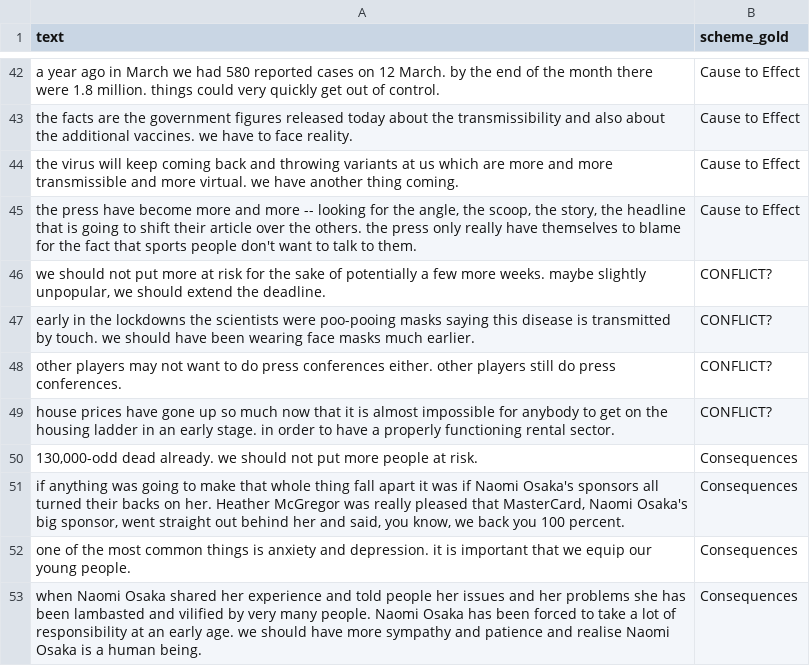
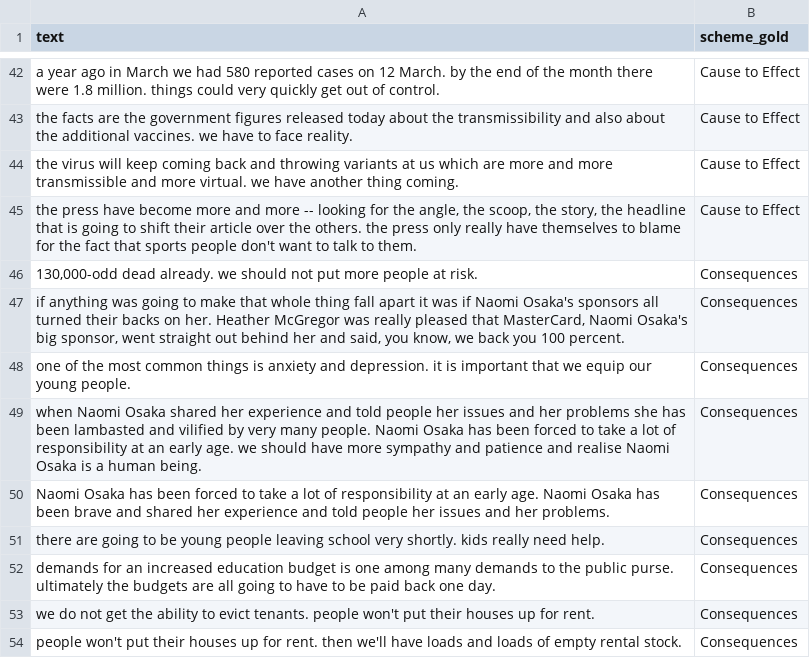
Before and after one commit to raruidol/ACL25-ArgumentationSchemeMining, a CSV file: QT-Schemes/10June2021.csv, drawn as a sheet; only a part is shown, gaps mark what is left out; the shorter side is filled out with more unchanged rows; the diff names each change by its address in the sheet, - before the commit and + after, or states it on an @@ line.

Commit message:
clean dataset

```diff
--- a/QT-Schemes/10June2021.csv
+++ b/QT-Schemes/10June2021.csv
-row 46: we should not put more at risk for the sake of potentially a few more weeks. maybe slightly unpopular, we should extend the deadline. | CONFLICT?
-row 47: early in the lockdowns the scientists were poo-pooing masks saying this disease is transmitted by touch. we should have been wearing face masks much earlier. | CONFLICT?
-row 48: other players may not want to do press conferences either. other players still do press conferences. | CONFLICT?
-row 49: house prices have gone up so much now that it is almost impossible for anybody to get on the housing ladder in an early stage. in order to have a properly functioning rental sector. | CONFLICT?
```
Also changed, not shown: QT-Schemes/14Oct2021.csv.
